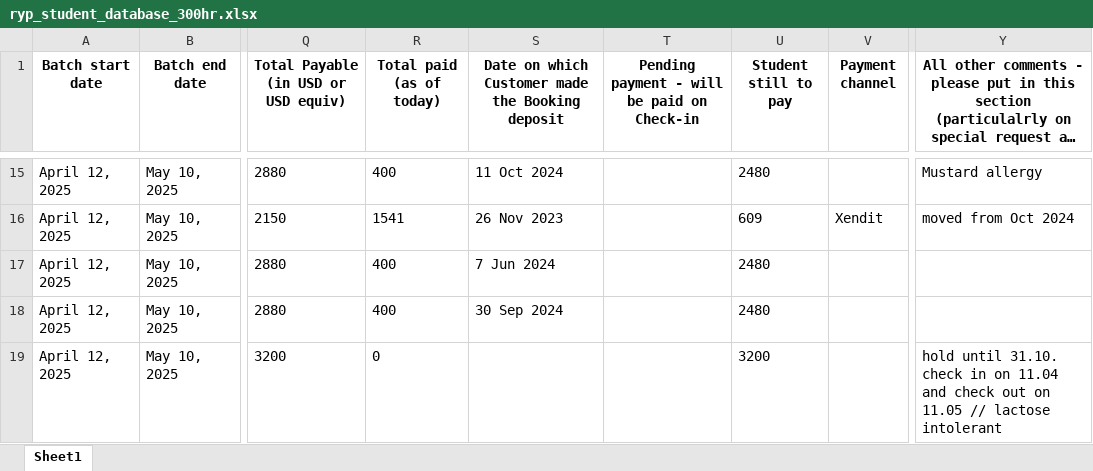
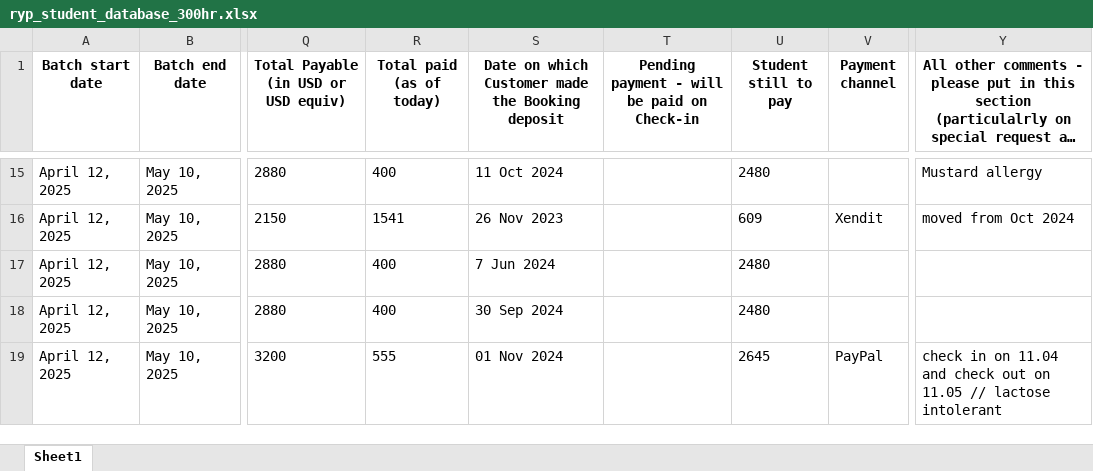
Before and after one commit to antoniusawe/sales-report, an Excel workbook: RYP data/ryp_student_database_300hr.xlsx, sheet Sheet1, drawn as a sheet; only a part is shown, gaps mark what is left out; long unchanged cells end in …; values as stored, in another font and other column widths than the file's, no borders; the diff names each change by its address in the sheet, - before the commit and + after, or states it on an @@ line.

Commit message:
Update RYP data/ryp_student_database_300hr.xlsx

```diff
--- a/RYP data/ryp_student_database_300hr.xlsx (sheet Sheet1)
+++ b/RYP data/ryp_student_database_300hr.xlsx (sheet Sheet1)
-R19 (Total paid (as of today)): 0
+R19 (Total paid (as of today)): 555
-S19: (empty)
+S19: 01 Nov 2024
-U19 (Student still to pay): 3200
+U19 (Student still to pay): 2645
-V19 (Payment channel): (empty)
+V19 (Payment channel): PayPal
-Y19: hold until 31.10. check in…
+Y19: check in…
```
